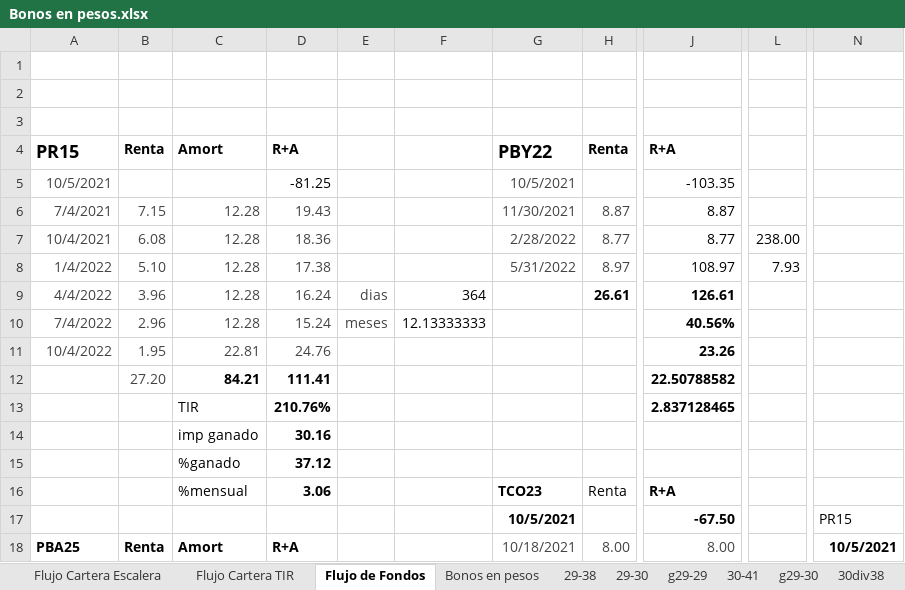
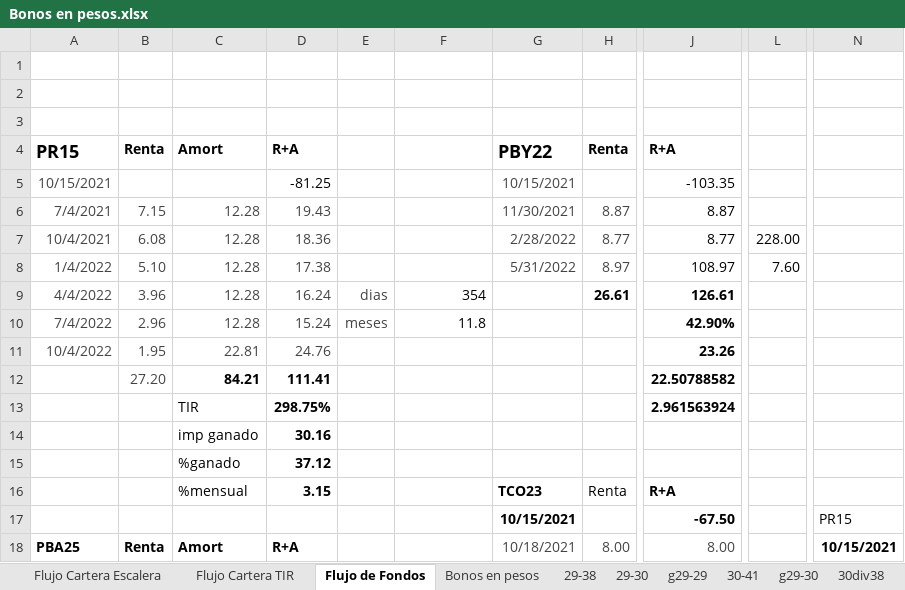
Before and after one commit to alferrelli/Excel-Bonos, an Excel workbook: Bonos en pesos.xlsx, sheet Flujo de Fondos, drawn as a sheet; only a part is shown, gaps mark what is left out; values as stored, in another font and other column widths than the file's, no borders; the diff covers the shown part only; the diff names each change by its address in the sheet, - before the commit and + after, or states it on an @@ line.

```diff
--- a/Bonos en pesos.xlsx (sheet Flujo de Fondos)
+++ b/Bonos en pesos.xlsx (sheet Flujo de Fondos)
-A5: 10/5/2021
+A5: 10/15/2021
-G5: 10/5/2021
+G5: 10/15/2021
-L7: 238.00
+L7: 228.00
-L8: 7.93
+L8: 7.60
-F9: 364
+F9: 354
-F10: 12.13333333
+F10: 11.8
-J10: 40.56%
+J10: 42.90%
-D13: 210.76%
+D13: 298.75%
-J13: 2.837128465
+J13: 2.961563924
-D16: 3.06
+D16: 3.15
-G17: 10/5/2021
+G17: 10/15/2021
-N18: 10/5/2021
+N18: 10/15/2021
```
Also changed, not shown: 14 edited cells elsewhere in this sheet, sheet Flujo Cartera TIR, Bonos en dolares.xlsm.
